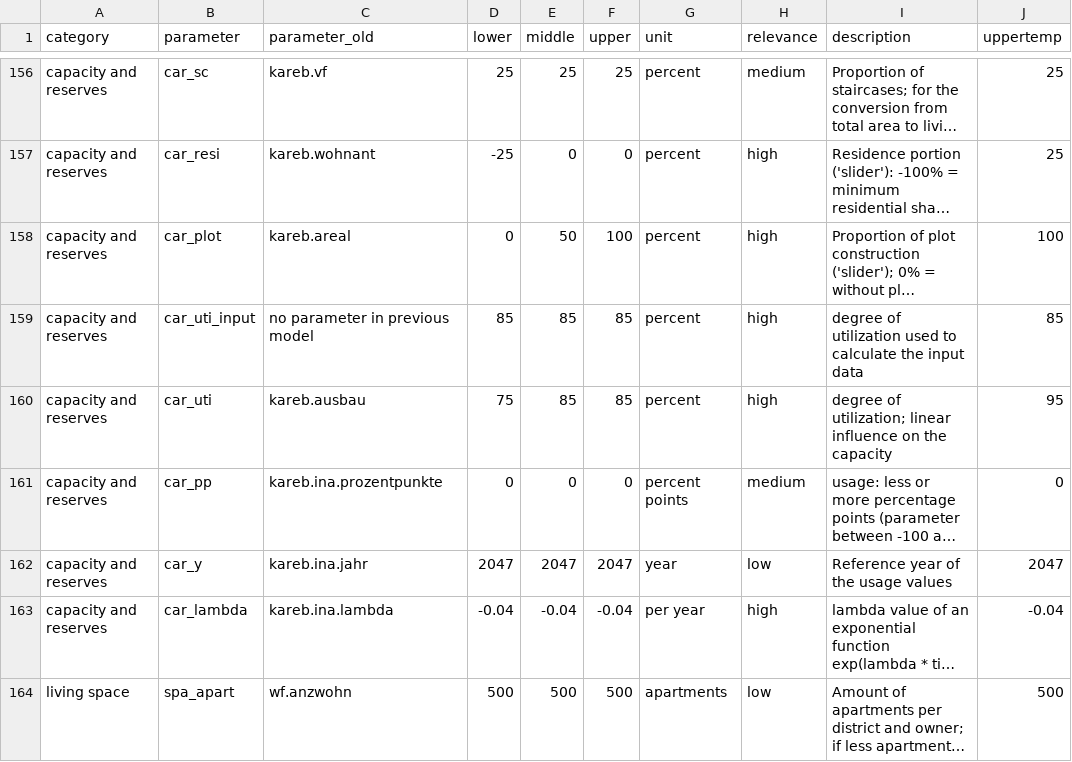
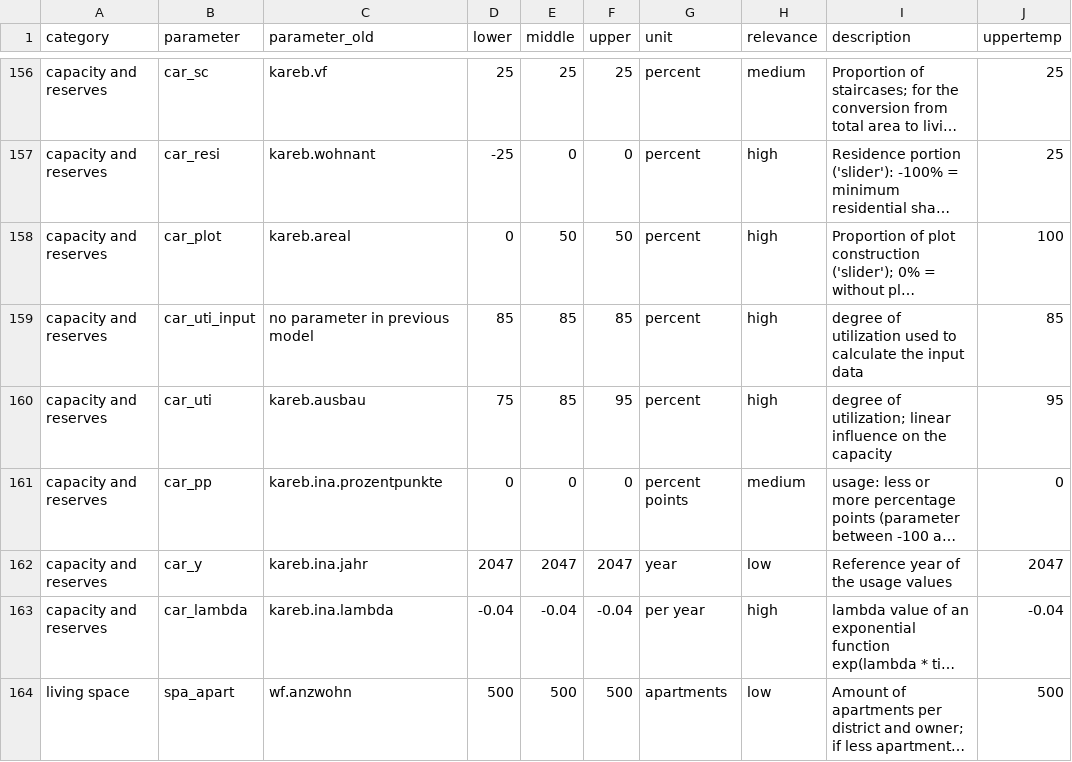
Before and after one commit to StatistikStadtZuerich/BevSzen, a CSV file: 2020phase2/2_Data/3_Parameter/parameter.csv, drawn as a sheet; only a part is shown, gaps mark what is left out; long unchanged cells end in …; the diff names each change by its address in the sheet, - before the commit and + after, or states it on an @@ line.

Commit message:
parameter tests

```diff
--- a/2020phase2/2_Data/3_Parameter/parameter.csv
+++ b/2020phase2/2_Data/3_Parameter/parameter.csv
-F158 (upper): 100
+F158 (upper): 50
-F160 (upper): 85
+F160 (upper): 95
```
